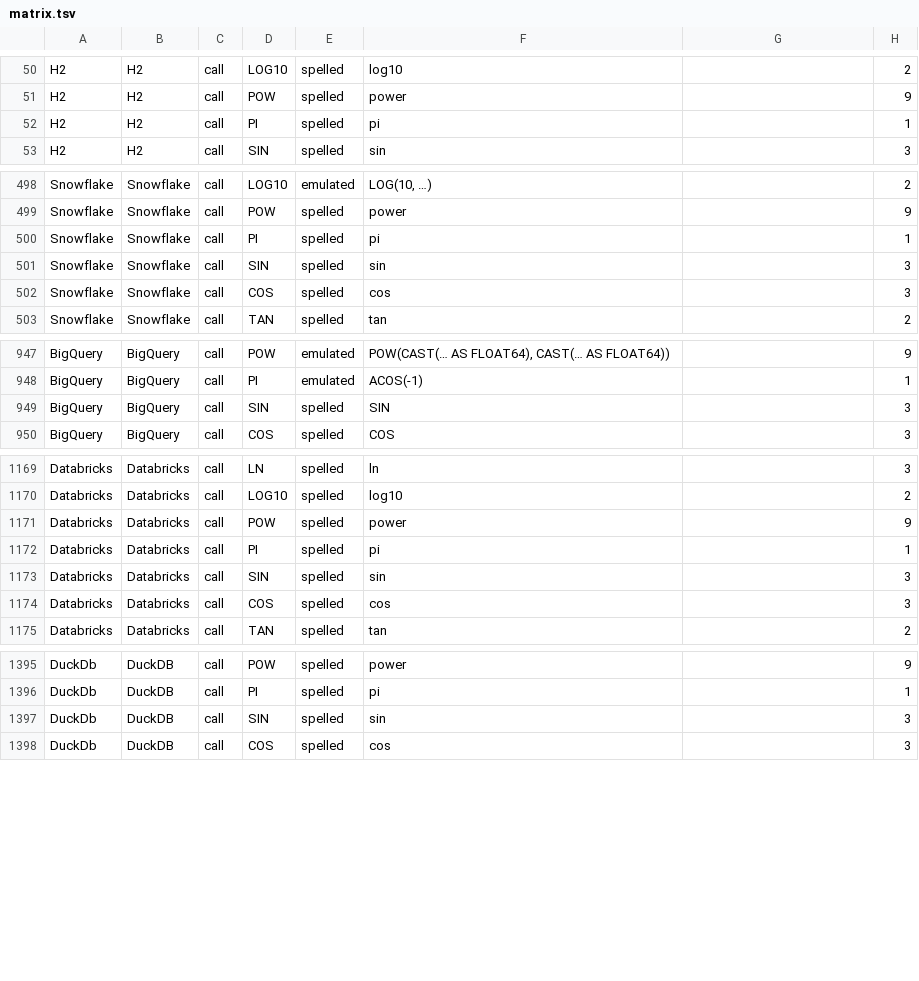
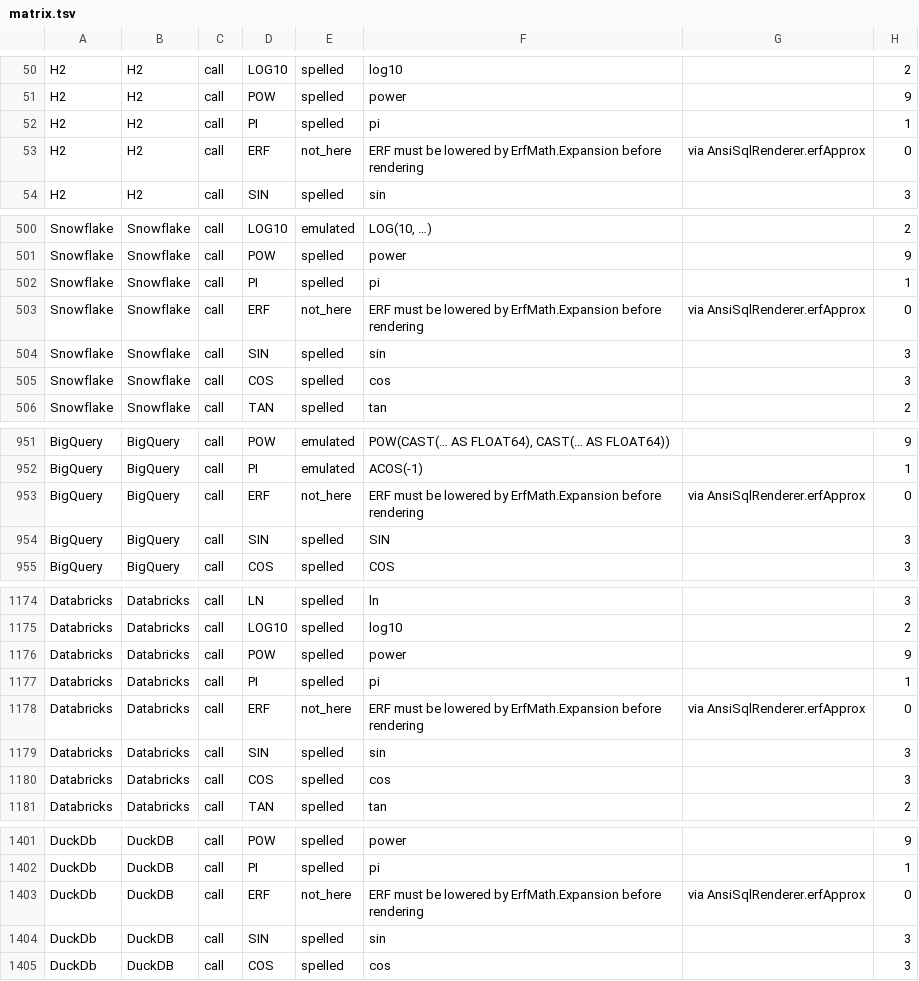
Before and after one commit to neema2/legend-lite, a TSV file: docs/dialect-capability/matrix.tsv, drawn as a sheet; only a part is shown, gaps mark what is left out; the diff covers the shown part only.

Commit message:
Add meta::legend::lite::erf scalar math function (S308)
- Register meta::legend::lite::erf(x: Number[1]): Float[1] on the lite surface
  (Pure.Lite.ERF, SqlFn.ERF, Scalars.RULES, S308).
- Postgres 16+ and ClickHouse emit native erf(x) (spellsErf() = true).
- Trino emits 2 * normal_cdf(0, 0.7071067811865475, CAST(x AS DOUBLE)) - 1
  (spellsErf() = true; live-verified on trinodb/trino:latest).
- All other dialects lower SqlFn.ERF in AnsiSqlRenderer.renderPasses() via
  ErfMath.Expansion over Cody (1969) three-region IEEE-754 rational minimax
  (0.5641895835477563 constant, NULL-preserving; unlowered erfApprox throws
  IllegalStateException):
  - Simple column/literal arguments expand on all dialects.
  - Compound arguments expand inline on DuckDB (expandsErfInline() = true),
    bind once via SqlSource.Dual scalar subquery on SQLite and BigQuery
    (bindsFloatText()), and are refused by name elsewhere directing callers
    to materialize a subquery column (e.g. extend() before distinct()).
- Tested via ErfSqlTest, ErfIntegrationTest (DuckDB, H2, SQLite across all
  Cody regions, NULL column inputs, and verified H2 subquery remediation),
  PostgresArmTest.erfRunsNativelyOnPostgres, and reproducible Docker scripts
  in docs/dialect-capability/erf-docker-verify.{sh,md}.

```diff
--- a/docs/dialect-capability/matrix.tsv
+++ b/docs/dialect-capability/matrix.tsv
@@ -52,2 +52,3 @@ H2	H2	call	POW	spelled	power		9
 H2	H2	call	PI	spelled	pi		1
+H2	H2	call	ERF	not_here	ERF must be lowered by ErfMath.Expansion before rendering	via AnsiSqlRenderer.erfApprox	0
 H2	H2	call	SIN	spelled	sin		3
@@ -500,2 +502,3 @@ Snowflake	Snowflake	call	POW	spelled	power		9
 Snowflake	Snowflake	call	PI	spelled	pi		1
+Snowflake	Snowflake	call	ERF	not_here	ERF must be lowered by ErfMath.Expansion before rendering	via AnsiSqlRenderer.erfApprox	0
 Snowflake	Snowflake	call	SIN	spelled	sin		3
@@ -948,2 +952,3 @@ BigQuery	BigQuery	call	POW	emulated	POW(CAST(… AS FLOAT64), CAST(… AS FLOAT6
 BigQuery	BigQuery	call	PI	emulated	ACOS(-1)		1
+BigQuery	BigQuery	call	ERF	not_here	ERF must be lowered by ErfMath.Expansion before rendering	via AnsiSqlRenderer.erfApprox	0
 BigQuery	BigQuery	call	SIN	spelled	SIN		3
@@ -1172,2 +1177,3 @@ Databricks	Databricks	call	POW	spelled	power		9
 Databricks	Databricks	call	PI	spelled	pi		1
+Databricks	Databricks	call	ERF	not_here	ERF must be lowered by ErfMath.Expansion before rendering	via AnsiSqlRenderer.erfApprox	0
 Databricks	Databricks	call	SIN	spelled	sin		3
@@ -1396,2 +1402,3 @@ DuckDb	DuckDB	call	POW	spelled	power		9
 DuckDb	DuckDB	call	PI	spelled	pi		1
+DuckDb	DuckDB	call	ERF	not_here	ERF must be lowered by ErfMath.Expansion before rendering	via AnsiSqlRenderer.erfApprox	0
 DuckDb	DuckDB	call	SIN	spelled	sin		3
```
Also changed, not shown: 10 added rows elsewhere in this file, core/src/main/resources/com/legend/builtin/native-claims.tsv, 33 other files.
